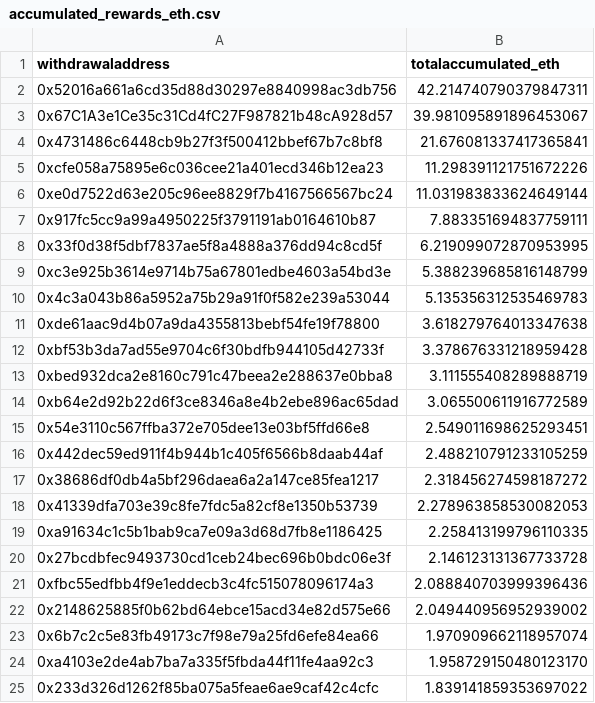
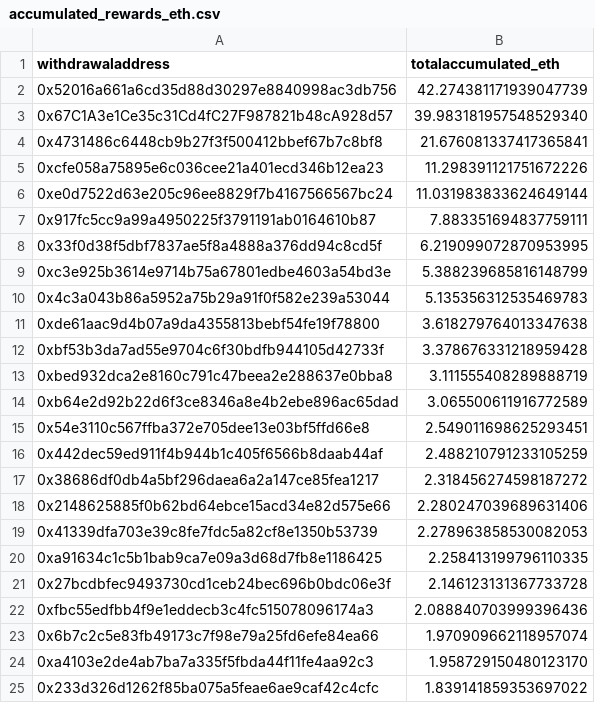
Before and after one commit to dappnode/smooth-scripts, a CSV file: acc-by-withdrawal/results/accumulated_rewards_eth.csv, drawn as a sheet; only a part is shown.

```diff
--- a/acc-by-withdrawal/results/accumulated_rewards_eth.csv
+++ b/acc-by-withdrawal/results/accumulated_rewards_eth.csv
@@ -1,4 +1,4 @@
 withdrawaladdress,totalaccumulated_eth
-0x52016a661a6cd35d88d30297e8840998ac3db756,42.214740790379847311
-0x67C1A3e1Ce35c31Cd4fC27F987821b48cA928d57,39.981095891896453067
+0x52016a661a6cd35d88d30297e8840998ac3db756,42.274381171939047739
+0x67C1A3e1Ce35c31Cd4fC27F987821b48cA928d57,39.983181957548529340
 0x4731486c6448cb9b27f3f500412bbef67b7c8bf8,21.676081337417365841
@@ -17,2 +17,3 @@ withdrawaladdress,totalaccumulated_eth
 0x38686df0db4a5bf296daea6a2a147ce85fea1217,2.318456274598187272
+0x2148625885f0b62bd64ebce15acd34e82d575e66,2.280247039689631406
 0x41339dfa703e39c8fe7fdc5a82cf8e1350b53739,2.278963858530082053
@@ -21,3 +22,2 @@ withdrawaladdress,totalaccumulated_eth
 0xfbc55edfbb4f9e1eddecb3c4fc515078096174a3,2.088840703999396436
-0x2148625885f0b62bd64ebce15acd34e82d575e66,2.049440956952939002
 0x6b7c2c5e83fb49173c7f98e79a25fd6efe84ea66,1.970909662118957074
```
Also changed, not shown: 1 other file.
